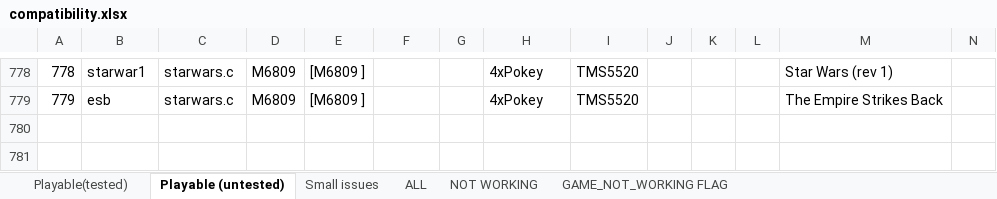
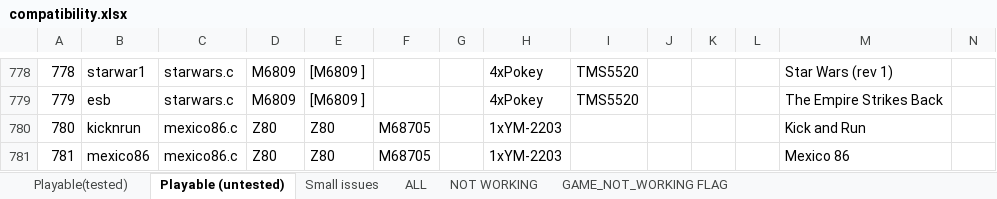
Before and after one commit to georgemoralis/arcadeflex, an Excel workbook: 0.36/compatibility.xlsx, sheet Playable (untested), drawn as a sheet; only a part is shown, gaps mark what is left out; values as stored, in another font and other column widths than the file's, no borders; rows hold the shown columns only; the diff names each change by its address in the sheet, - before the commit and + after, or states it on an @@ line.

Commit message:
036 : mexico86 driver

```diff
--- a/0.36/compatibility.xlsx (sheet Playable (untested))
+++ b/0.36/compatibility.xlsx (sheet Playable (untested))
+row 780: 780 | kicknrun | mexico86.c | Z80 | Z80 | M68705 |  | 1xYM-2203 |  |  |  |  | Kick and Run
+row 781: 781 | mexico86 | mexico86.c | Z80 | Z80 | M68705 |  | 1xYM-2203 |  |  |  |  | Mexico 86
```
Also changed, not shown: sheet ALL, sheet GAME_NOT_WORKING FLAG, 6 other files.
